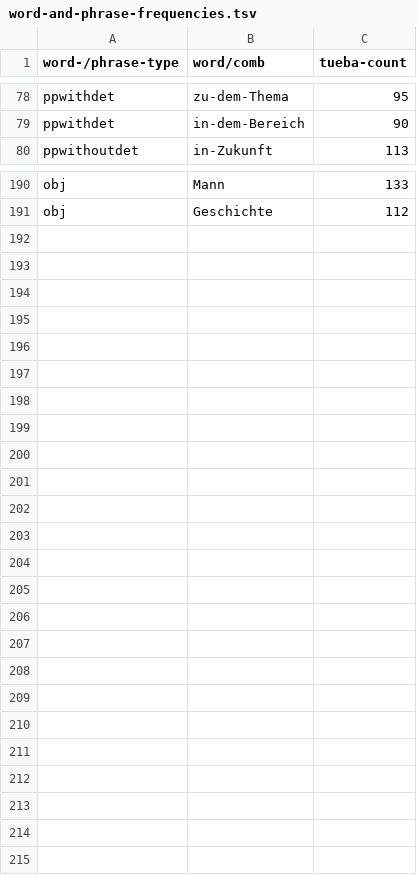
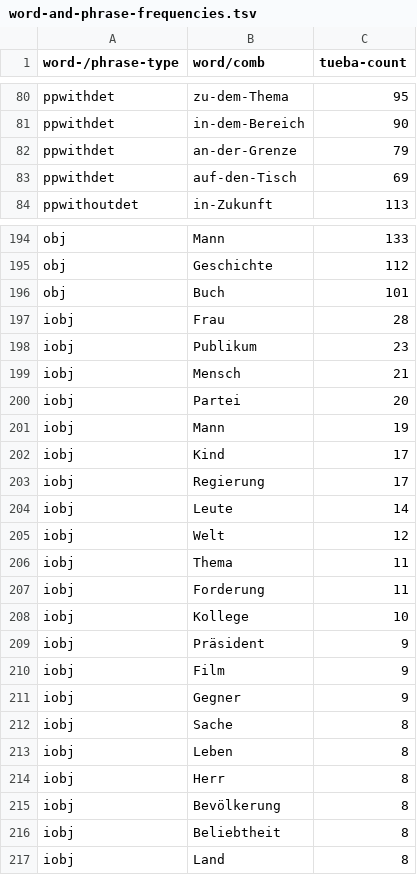
Before and after one commit to DiveFish/PPATS, a TSV file: material/word-and-phrase-frequencies.tsv, drawn as a sheet; only a part is shown, gaps mark what is left out; the diff covers the shown part only; the diff names each change by its address in the sheet, - before the commit and + after, or states it on an @@ line.

```diff
--- a/material/word-and-phrase-frequencies.tsv
+++ b/material/word-and-phrase-frequencies.tsv
+row 82: ppwithdet | an-der-Grenze | 79
+row 83: ppwithdet | auf-den-Tisch | 69
+row 196: obj | Buch | 101
+row 197: iobj | Frau | 28
+row 198: iobj | Publikum | 23
+row 199: iobj | Mensch | 21
+row 200: iobj | Partei | 20
+row 201: iobj | Mann | 19
+row 202: iobj | Kind | 17
+row 203: iobj | Regierung | 17
+row 204: iobj | Leute | 14
+row 205: iobj | Welt | 12
+row 206: iobj | Thema | 11
+row 207: iobj | Forderung | 11
+row 208: iobj | Kollege | 10
+row 209: iobj | Präsident | 9
+row 210: iobj | Film | 9
+row 211: iobj | Gegner | 9
+row 212: iobj | Sache | 8
+row 213: iobj | Leben | 8
+row 214: iobj | Herr | 8
+row 215: iobj | Bevölkerung | 8
+row 216: iobj | Beliebtheit | 8
+row 217: iobj | Land | 8
```
Also changed, not shown: 3 added rows and 1 removed row elsewhere in this file, material/pp-test-suite.tsv.
